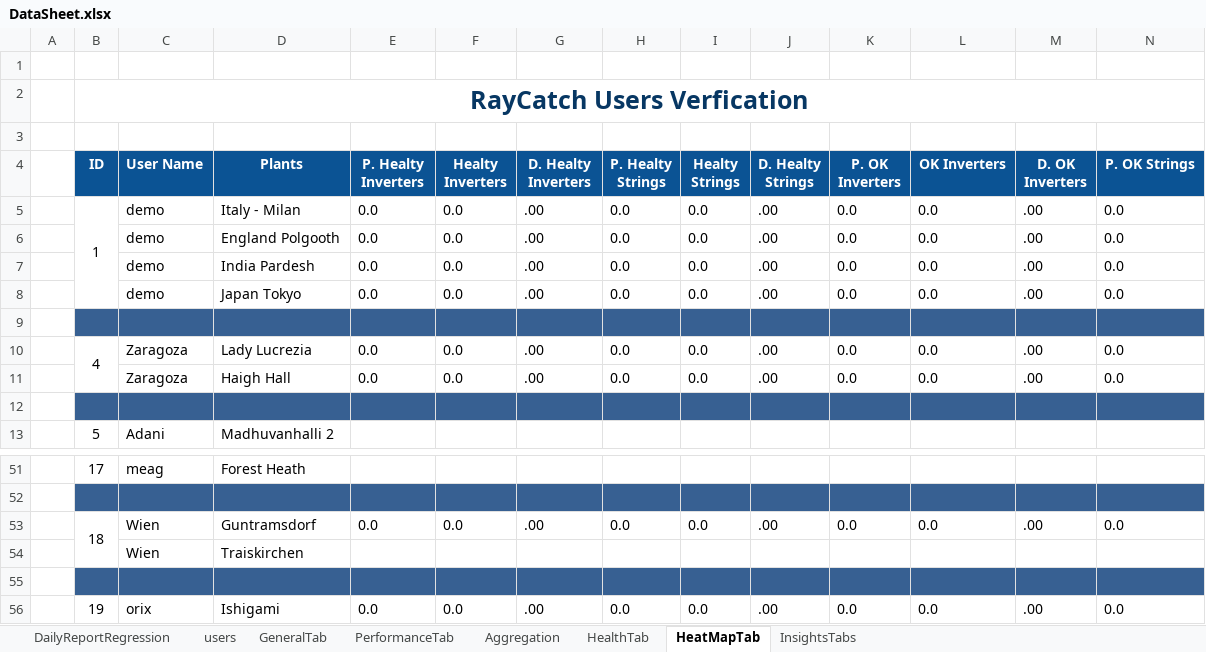
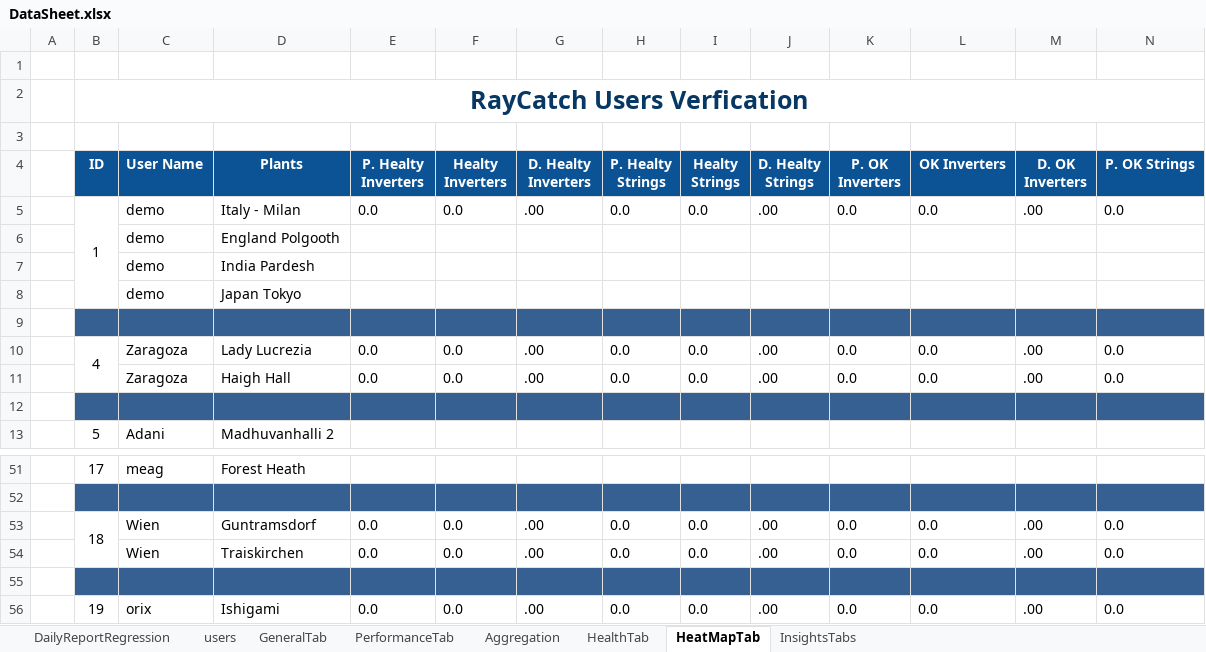
Before and after one commit to tariqalrob97/RayCatch, an Excel workbook: src/com/generic/config/DataSheet.xlsx, sheet HeatMapTab, drawn as a sheet; only a part is shown, gaps mark what is left out; values as stored, in another font and other column widths than the file's, no borders; conditional formats not drawn; removed rows and columns are numbered as before the commit, all else as after; rows hold the shown columns only; the diff names each change by its address in the sheet, - before the commit and + after, or states it on an @@ line.

```diff
--- a/src/com/generic/config/DataSheet.xlsx (sheet HeatMapTab)
+++ b/src/com/generic/config/DataSheet.xlsx (sheet HeatMapTab)
-row 6:  |  | demo | England Polgooth | 0.0 | 0.0 | .00 | 0.0 | 0.0 | .00 | 0.0 | 0.0 | .00 | 0.0
-row 7:  |  | demo | India Pardesh | 0.0 | 0.0 | .00 | 0.0 | 0.0 | .00 | 0.0 | 0.0 | .00 | 0.0
-row 8:  |  | demo | Japan Tokyo | 0.0 | 0.0 | .00 | 0.0 | 0.0 | .00 | 0.0 | 0.0 | .00 | 0.0
+row 6:  |  | demo | England Polgooth
+row 7:  |  | demo | India Pardesh
+row 8:  |  | demo | Japan Tokyo
-row 54:  |  | Wien | Traiskirchen
+row 54:  |  | Wien | Traiskirchen | 0.0 | 0.0 | .00 | 0.0 | 0.0 | .00 | 0.0 | 0.0 | .00 | 0.0
```
Also changed, not shown: sheet InsightsTabs, sheet HealthTab, sheet PerformanceTab, sheet GeneralTab, sheet Aggregation, 3 other files.
